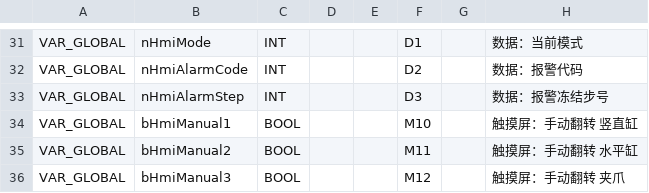
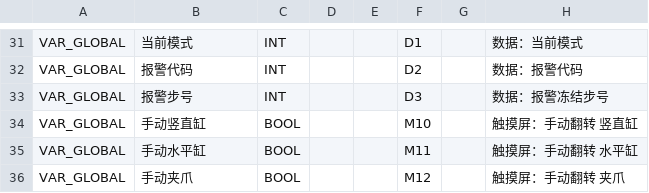
Before and after one commit to mlwei1/ai-st-gxworks3, a CSV file: out/Global.csv, drawn as a sheet; only a part is shown, gaps mark what is left out; the diff covers the shown part only; the diff names each change by its address in the sheet, - before the commit and + after, or states it on an @@ line.

```diff
--- a/out/Global.csv
+++ b/out/Global.csv
-B31: nHmiMode
+B31: 当前模式
-B32: nHmiAlarmCode
+B32: 报警代码
-B33: nHmiAlarmStep
+B33: 报警步号
-B34: bHmiManual1
+B34: 手动竖直缸
-B35: bHmiManual2
+B35: 手动水平缸
-B36: bHmiManual3
+B36: 手动夹爪
```
Also changed, not shown: 28 edited cells elsewhere in this file, 16 other files.
